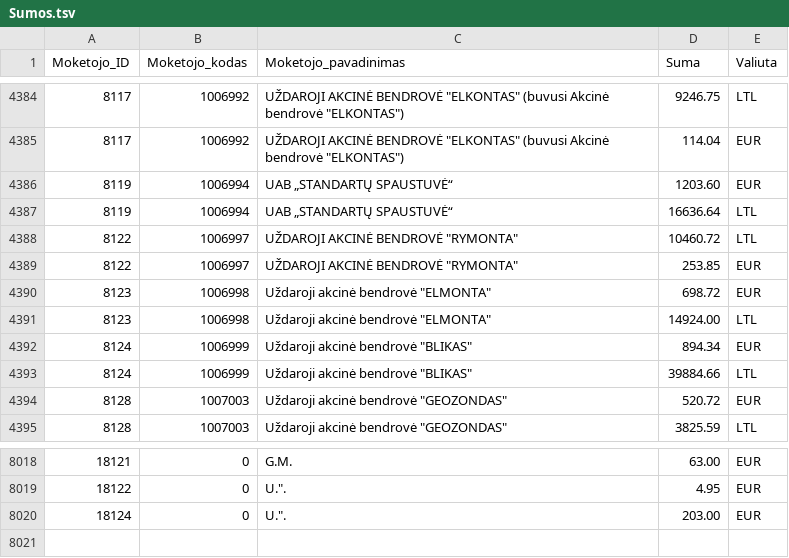
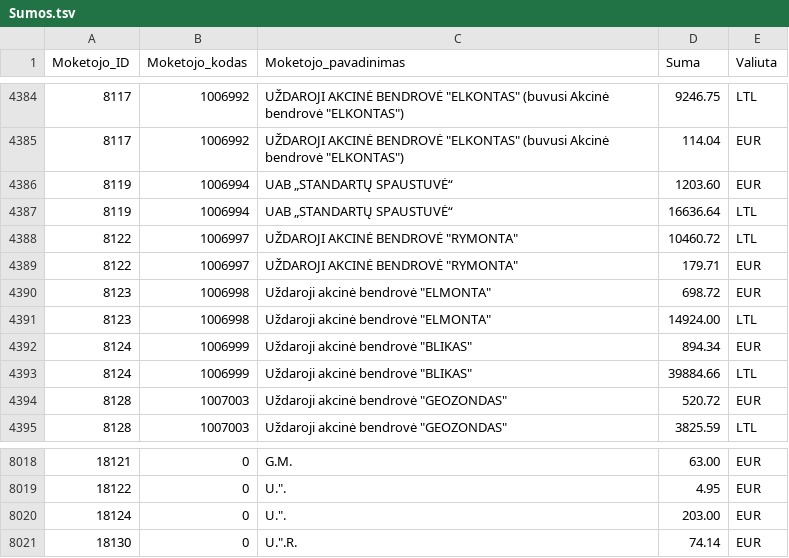
Before and after one commit to vilnius/zemesnuomossutartys, a TSV file: data/Sumos.tsv, drawn as a sheet; only a part is shown, gaps mark what is left out.

Commit message:
update

```diff
--- a/data/Sumos.tsv
+++ b/data/Sumos.tsv
@@ -4388,3 +4388,3 @@
 8122	1006997	UŽDAROJI AKCINĖ BENDROVĖ "RYMONTA"	10460.72	LTL
-8122	1006997	UŽDAROJI AKCINĖ BENDROVĖ "RYMONTA"	253.85	EUR
+8122	1006997	UŽDAROJI AKCINĖ BENDROVĖ "RYMONTA"	179.71	EUR
 8123	1006998	Uždaroji akcinė bendrovė "ELMONTA"	698.72	EUR
@@ -8021 +8021,2 @@
 18124	0	U.".	203.00	EUR
+18130	0	U.".R.	74.14	EUR
```
